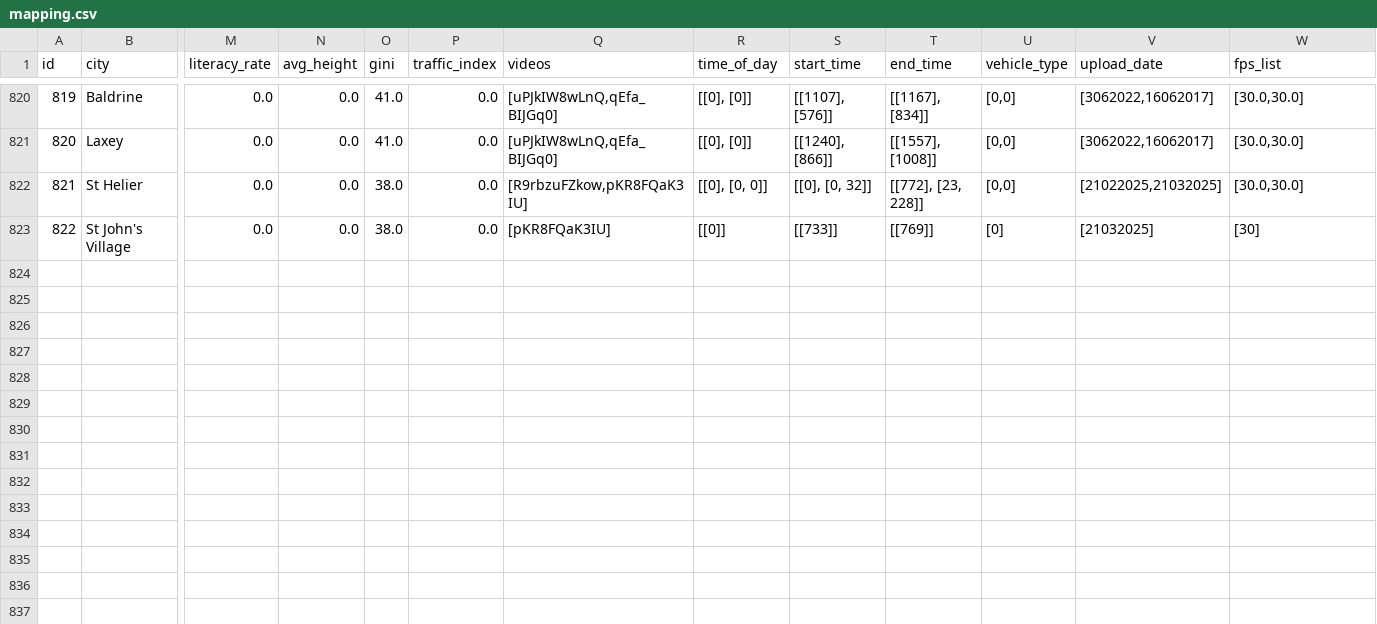
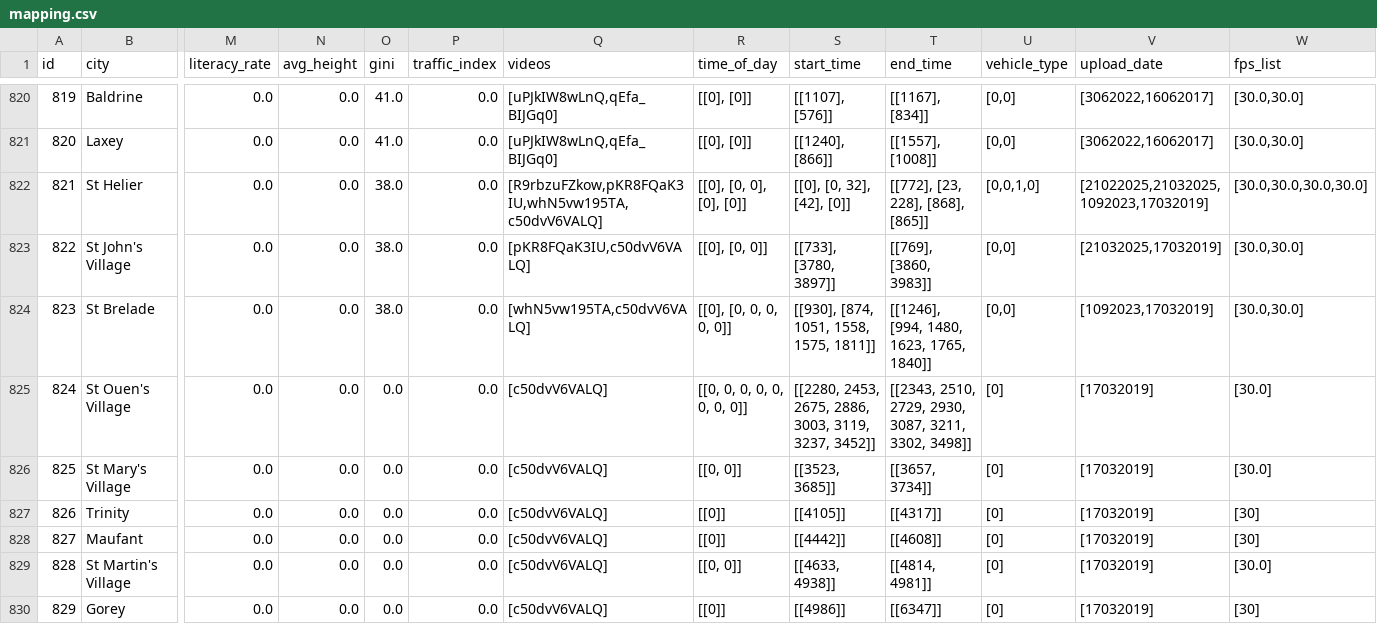
Before and after one commit to Shaadalam9/pedestrians-in-youtube, a CSV file: mapping.csv, drawn as a sheet; only a part is shown, gaps mark what is left out; rows hold the shown columns only; the diff names each change by its address in the sheet, - before the commit and + after, or states it on an @@ line.

Commit message:
Update mapping.csv

```diff
--- a/mapping.csv
+++ b/mapping.csv
-Q822 (videos): [R9rbzuFZkow,pKR8FQaK3IU]
+Q822 (videos): [R9rbzuFZkow,pKR8FQaK3IU,whN5vw195TA,c50dvV6VALQ]
-R822 (time_of_day): [[0], [0, 0]]
+R822 (time_of_day): [[0], [0, 0], [0], [0]]
-S822 (start_time): [[0], [0, 32]]
+S822 (start_time): [[0], [0, 32], [42], [0]]
-T822 (end_time): [[772], [23, 228]]
+T822 (end_time): [[772], [23, 228], [868], [865]]
-U822 (vehicle_type): [0,0]
+U822 (vehicle_type): [0,0,1,0]
-V822 (upload_date): [21022025,21032025]
+V822 (upload_date): [21022025,21032025,1092023,17032019]
-W822 (fps_list): [30.0,30.0]
+W822 (fps_list): [30.0,30.0,30.0,30.0]
-Q823 (videos): [pKR8FQaK3IU]
+Q823 (videos): [pKR8FQaK3IU,c50dvV6VALQ]
-R823 (time_of_day): [[0]]
+R823 (time_of_day): [[0], [0, 0]]
-S823 (start_time): [[733]]
+S823 (start_time): [[733], [3780, 3897]]
-T823 (end_time): [[769]]
+T823 (end_time): [[769], [3860, 3983]]
-U823 (vehicle_type): [0]
+U823 (vehicle_type): [0,0]
-V823 (upload_date): [21032025]
+V823 (upload_date): [21032025,17032019]
-W823 (fps_list): [30]
+W823 (fps_list): [30.0,30.0]
+row 824: 823 | St Brelade | 0.0 | 0.0 | 38.0 | 0.0 | [whN5vw195TA,c50dvV6VALQ] | [[0], [0, 0, 0, 0, 0]] | [[930], [874, 1051, 1558, 1575, 1811]] | [[1246], [994, 1480, 1623, 1765, 1840]] | [0,0] | [1092023,17032019] | [30.0,30.0]
+row 825: 824 | St Ouen's Village | 0.0 | 0.0 | 0.0 | 0.0 | [c50dvV6VALQ] | [[0, 0, 0, 0, 0, 0, 0, 0]] | [[2280, 2453, 2675, 2886, 3003, 3119, 3237, 3452]] | [[2343, 2510, 2729, 2930, 3087, 3211, 3302, 3498]] | [0] | [17032019] | [30.0]
+row 826: 825 | St Mary's Village | 0.0 | 0.0 | 0.0 | 0.0 | [c50dvV6VALQ] | [[0, 0]] | [[3523, 3685]] | [[3657, 3734]] | [0] | [17032019] | [30.0]
+row 827: 826 | Trinity | 0.0 | 0.0 | 0.0 | 0.0 | [c50dvV6VALQ] | [[0]] | [[4105]] | [[4317]] | [0] | [17032019] | [30]
+row 828: 827 | Maufant | 0.0 | 0.0 | 0.0 | 0.0 | [c50dvV6VALQ] | [[0]] | [[4442]] | [[4608]] | [0] | [17032019] | [30]
+row 829: 828 | St Martin's Village | 0.0 | 0.0 | 0.0 | 0.0 | [c50dvV6VALQ] | [[0, 0]] | [[4633, 4938]] | [[4814, 4981]] | [0] | [17032019] | [30.0]
+row 830: 829 | Gorey | 0.0 | 0.0 | 0.0 | 0.0 | [c50dvV6VALQ] | [[0]] | [[4986]] | [[6347]] | [0] | [17032019] | [30]
```
